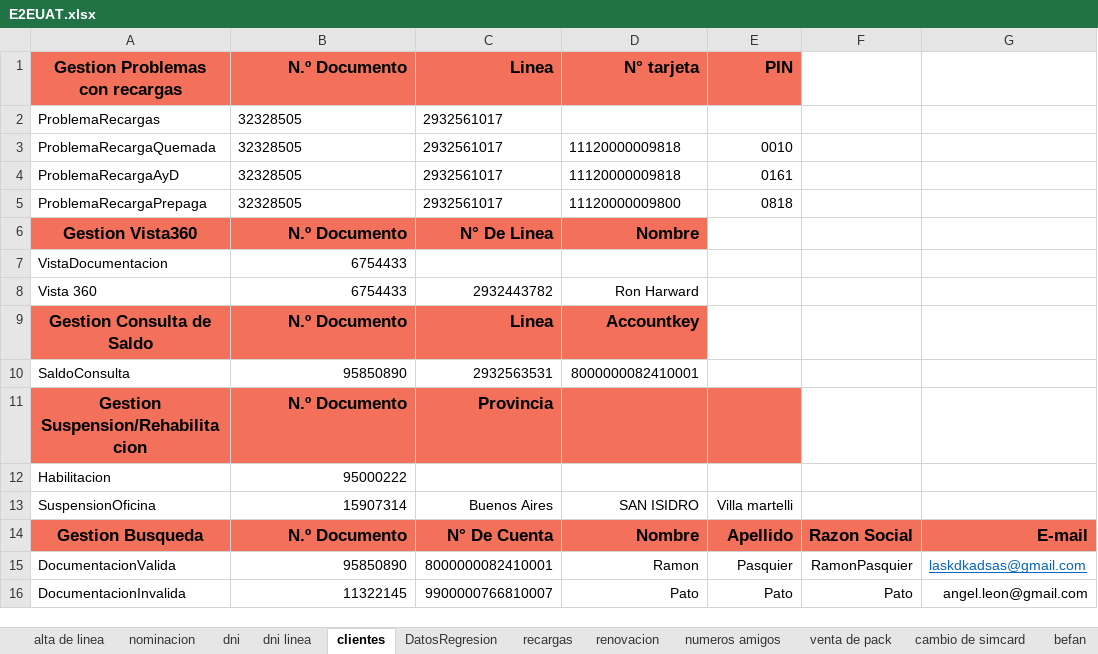
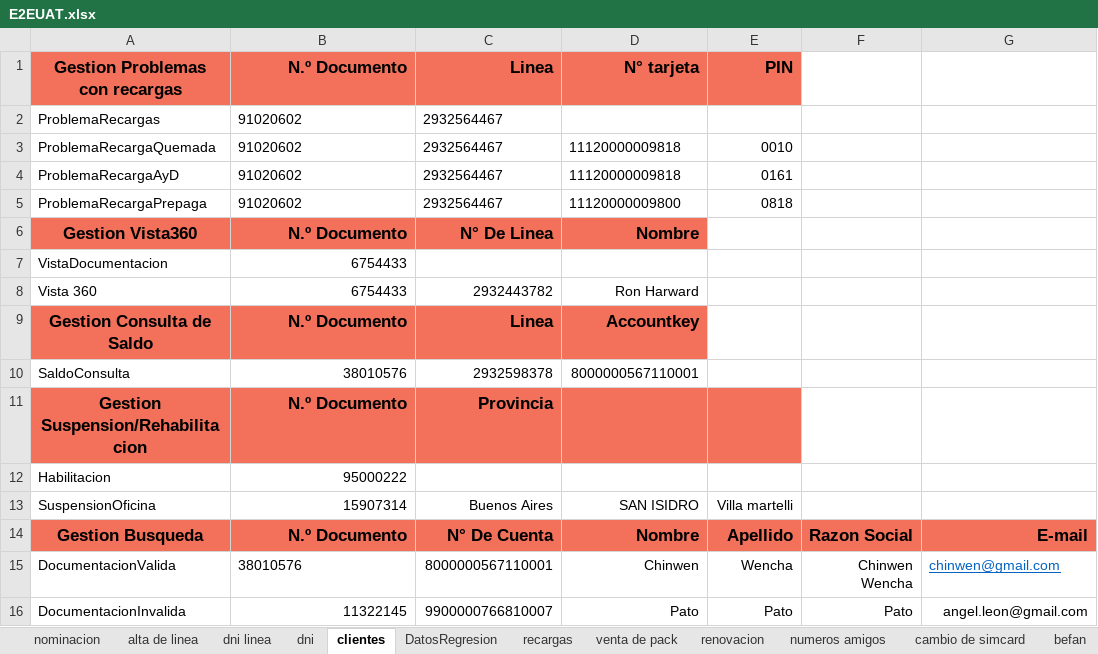
Before and after one commit to MattuCarabajal/FAN-Merge, an Excel workbook: E2EUAT.xlsx, sheet clientes, drawn as a sheet; values as stored, in another font and other column widths than the file's, no borders; the diff names each change by its address in the sheet, - before the commit and + after, or states it on an @@ line.

```diff
--- a/E2EUAT.xlsx (sheet clientes)
+++ b/E2EUAT.xlsx (sheet clientes)
@@ sheet tab order changed: nominacion | alta de linea | dni linea | dni | clientes | DatosRegresion | recargas | venta de pack | renovacion | numeros amigos | cambio de simcard | befan @@
-B2:B5: 32328505
+B2:B5: 91020602
-C2:C5: 2932561017
+C2:C5: 2932564467
-B10: 95850890
+B10: 38010576
-C10: 2932563531
+C10: 2932598378
-D10: 8000000082410001
+D10: 8000000567110001
-B15: 95850890
+B15: 38010576
-B15 alignment: right
+B15 alignment: left
-C15: 8000000082410001
+C15: 8000000567110001
-D15: Ramon
+D15: Chinwen
-E15: Pasquier
+E15: Wencha
-F15: RamonPasquier
+F15: Chinwen Wencha
-G15: laskdkadsas@gmail.com
+G15: chinwen@gmail.com
```
Also changed, not shown: sheet nominacion, sheet venta de pack, sheet numeros amigos, sheet recargas, sheet renovacion, sheet alta de linea, 1 more sheet, 6 other files.
